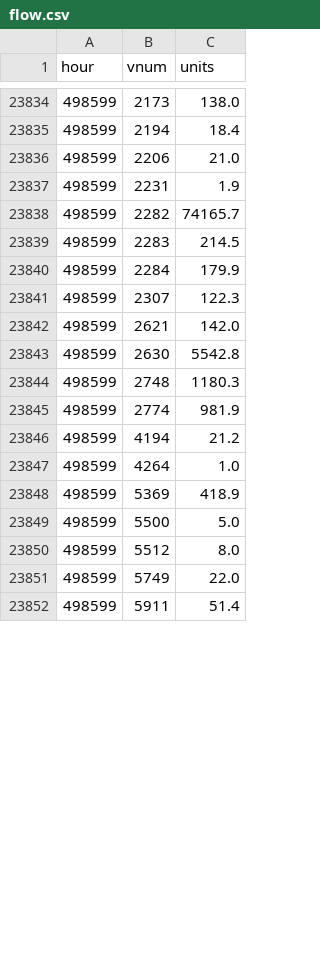
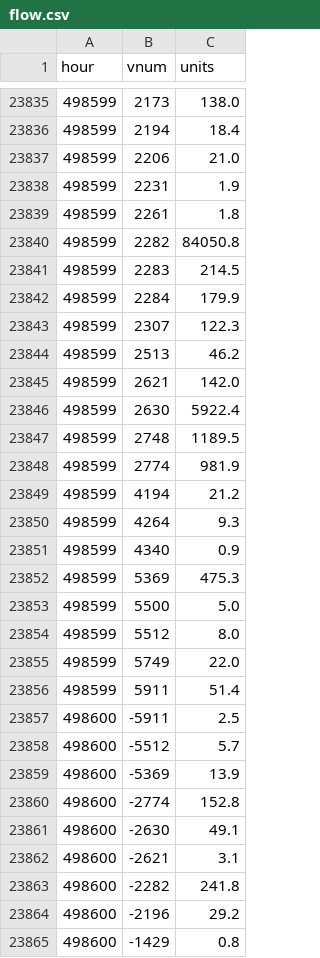
Before and after one commit to SantaCF/nosbazar-tracket, a CSV file: data/flow.csv, drawn as a sheet; only a part is shown, gaps mark what is left out; the diff covers the shown part only.

```diff
--- a/data/flow.csv
+++ b/data/flow.csv
@@ -23837,3 +23838,4 @@ hour,vnum,units
 498599,2231,1.9
-498599,2282,74165.7
+498599,2261,1.8
+498599,2282,84050.8
 498599,2283,214.5
@@ -23841,9 +23843,11 @@ hour,vnum,units
 498599,2307,122.3
+498599,2513,46.2
 498599,2621,142.0
-498599,2630,5542.8
-498599,2748,1180.3
+498599,2630,5922.4
+498599,2748,1189.5
 498599,2774,981.9
 498599,4194,21.2
-498599,4264,1.0
-498599,5369,418.9
+498599,4264,9.3
+498599,4340,0.9
+498599,5369,475.3
 498599,5500,5.0
@@ -23852 +23856,10 @@ hour,vnum,units
 498599,5911,51.4
+498600,-5911,2.5
+498600,-5512,5.7
+498600,-5369,13.9
+498600,-2774,152.8
+498600,-2630,49.1
+498600,-2621,3.1
+498600,-2282,241.8
+498600,-2196,29.2
+498600,-1429,0.8
```
Also changed, not shown: 27 added rows and 34 edited cells elsewhere in this file, data/latest.csv, data/sim_learn.csv, 7 other files.
